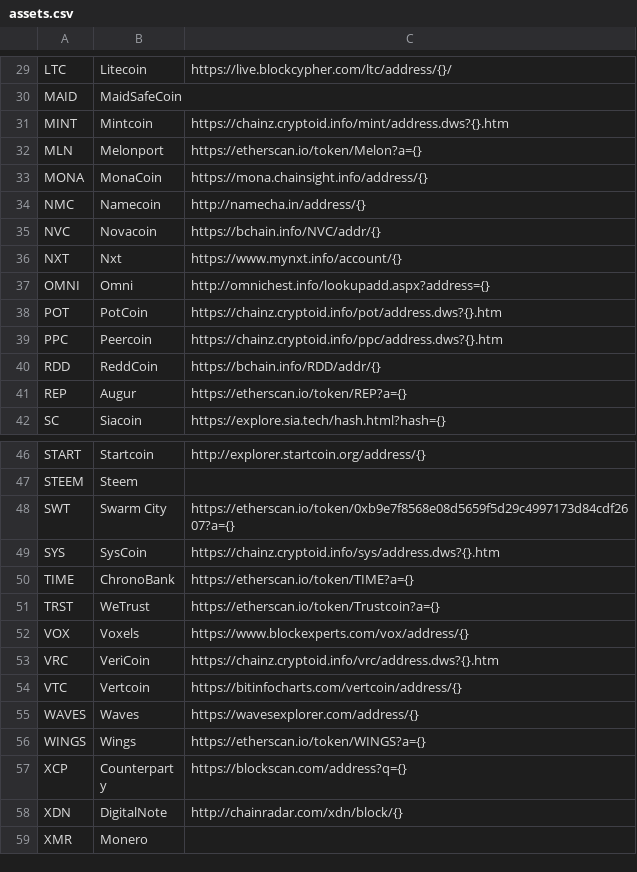
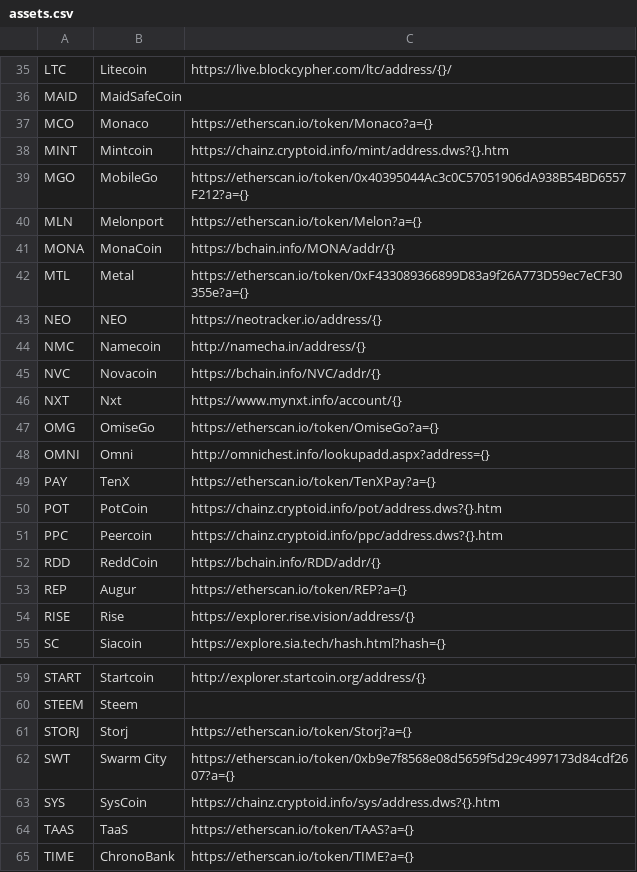
Before and after one commit to crypdex/passport-wallet, a CSV file: assets.csv, drawn as a sheet; only a part is shown, gaps mark what is left out; the shorter side is filled out with more unchanged rows; the diff covers the shown part only.

Commit message:
add new assets and icons

```diff
--- a/assets.csv
+++ b/assets.csv
@@ -30,5 +36,9 @@ LTC,Litecoin,https://live.blockcypher.com/ltc/address/{}/
 MAID,MaidSafeCoin,
+MCO,Monaco,https://etherscan.io/token/Monaco?a={}
 MINT,Mintcoin,https://chainz.cryptoid.info/mint/address.dws?{}.htm
+MGO,MobileGo,https://etherscan.io/token/0x40395044Ac3c0C57051906dA938B54BD6557F212?a={}
 MLN,Melonport,https://etherscan.io/token/Melon?a={}
-MONA,MonaCoin,https://mona.chainsight.info/address/{}
+MONA,MonaCoin,https://bchain.info/MONA/addr/{}
+MTL,Metal,https://etherscan.io/token/0xF433089366899D83a9f26A773D59ec7eCF30355e?a={}
+NEO,NEO,https://neotracker.io/address/{}
 NMC,Namecoin,http://namecha.in/address/{}
@@ -36,3 +46,5 @@ NVC,Novacoin,https://bchain.info/NVC/addr/{}
 NXT,Nxt,https://www.mynxt.info/account/{}
+OMG,OmiseGo,https://etherscan.io/token/OmiseGo?a={}
 OMNI,Omni,http://omnichest.info/lookupadd.aspx?address={}
+PAY,TenX,https://etherscan.io/token/TenXPay?a={}
 POT,PotCoin,https://chainz.cryptoid.info/pot/address.dws?{}.htm
@@ -41,2 +53,3 @@ RDD,ReddCoin,https://bchain.info/RDD/addr/{}
 REP,Augur,https://etherscan.io/token/REP?a={}
+RISE,Rise,https://explorer.rise.vision/address/{}
 SC,Siacoin,https://explore.sia.tech/hash.html?hash={}
@@ -47,4 +60,6 @@ START,Startcoin,http://explorer.startcoin.org/address/{}
 STEEM,Steem,
+STORJ,Storj,https://etherscan.io/token/Storj?a={}
 SWT,Swarm City,https://etherscan.io/token/0xb9e7f8568e08d5659f5d29c4997173d84cdf2607?a={}
 SYS,SysCoin,https://chainz.cryptoid.info/sys/address.dws?{}.htm
+TAAS,TaaS,https://etherscan.io/token/TAAS?a={}
 TIME,ChronoBank,https://etherscan.io/token/TIME?a={}
```
Also changed, not shown: 8 added rows elsewhere in this file, 18 other files.
